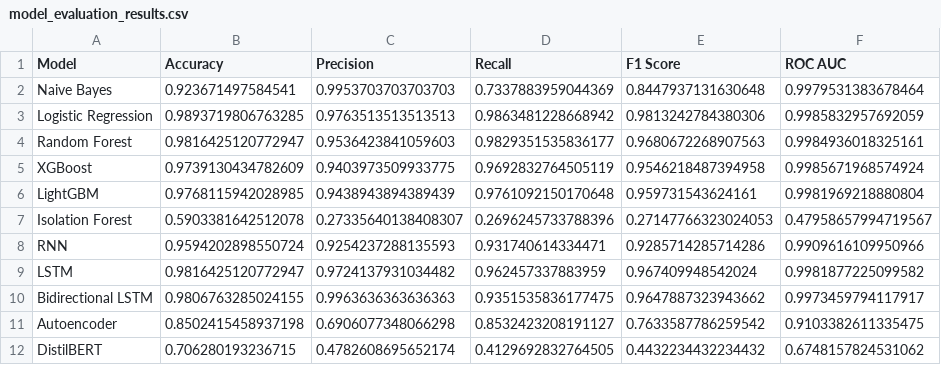
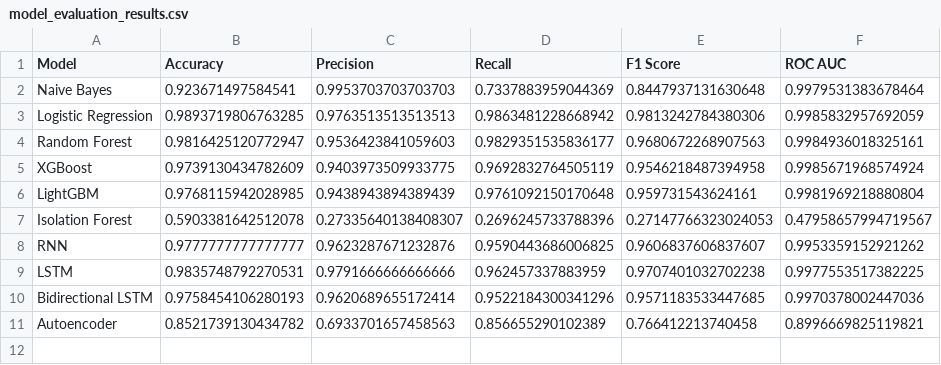
Before and after one commit to GleamingMoth/Project_Keamanan_Data, a CSV file: data/model_evaluation_results.csv, drawn as a sheet.

```diff
--- a/data/model_evaluation_results.csv
+++ b/data/model_evaluation_results.csv
@@ -7,6 +7,5 @@ LightGBM,0.9768115942028985,0.9438943894389439,0.9761092150170648,0.959731543624
 Isolation Forest,0.5903381642512078,0.27335640138408307,0.2696245733788396,0.27147766323024053,0.47958657994719567
-RNN,0.9594202898550724,0.9254237288135593,0.931740614334471,0.9285714285714286,0.9909616109950966
-LSTM,0.9816425120772947,0.9724137931034482,0.962457337883959,0.967409948542024,0.9981877225099582
-Bidirectional LSTM,0.9806763285024155,0.9963636363636363,0.9351535836177475,0.9647887323943662,0.9973459794117917
-Autoencoder,0.8502415458937198,0.6906077348066298,0.8532423208191127,0.7633587786259542,0.9103382611335475
-DistilBERT,0.706280193236715,0.4782608695652174,0.4129692832764505,0.4432234432234432,0.6748157824531062
+RNN,0.9777777777777777,0.9623287671232876,0.9590443686006825,0.9606837606837607,0.9953359152921262
+LSTM,0.9835748792270531,0.9791666666666666,0.962457337883959,0.9707401032702238,0.9977553517382225
+Bidirectional LSTM,0.9758454106280193,0.9620689655172414,0.9522184300341296,0.9571183533447685,0.9970378002447036
+Autoencoder,0.8521739130434782,0.6933701657458563,0.856655290102389,0.766412213740458,0.8996669825119821
```
Also changed, not shown: data/error_analysis_Autoencoder.csv, data/error_analysis_Bidirectional_LSTM.csv, 36 other files.
